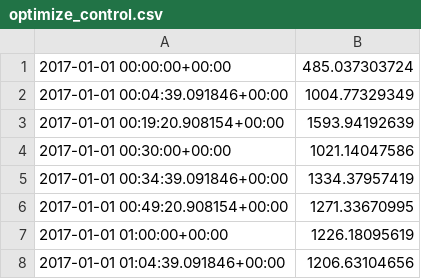
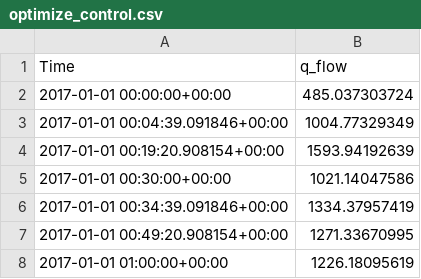
Before and after one commit to lbl-srg/MPCPy, a CSV file: unittests/references/test_optimization/OptimizeSimpleFromJModelica/optimize_control.csv, drawn as a sheet; only a part is shown; the shorter side is filled out with more unchanged rows.

Commit message:
Add unittest for use of opt_input object.

```diff
--- a/unittests/references/test_optimization/OptimizeSimpleFromJModelica/optimize_control.csv
+++ b/unittests/references/test_optimization/OptimizeSimpleFromJModelica/optimize_control.csv
@@ -1 +1,2 @@
+Time,q_flow
 2017-01-01 00:00:00+00:00,485.037303724
```
Also changed, not shown: 2 other files.
